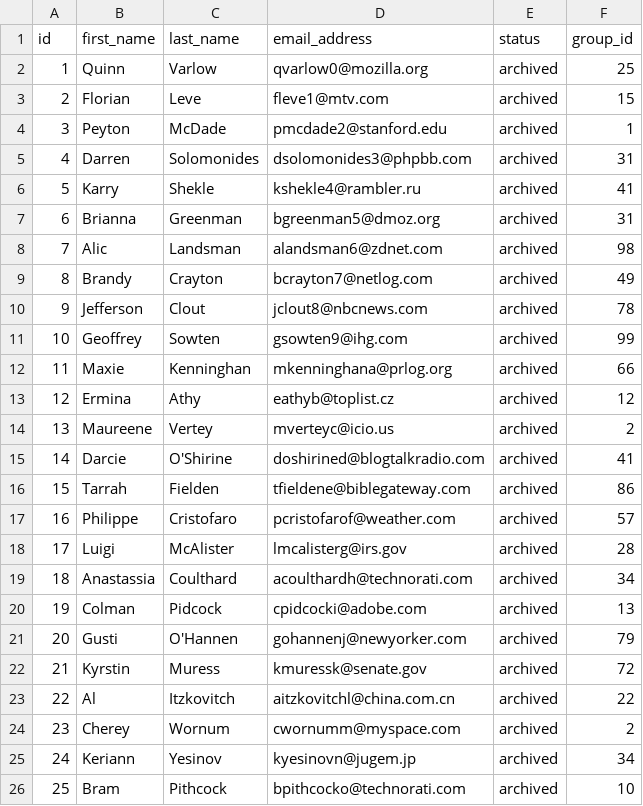
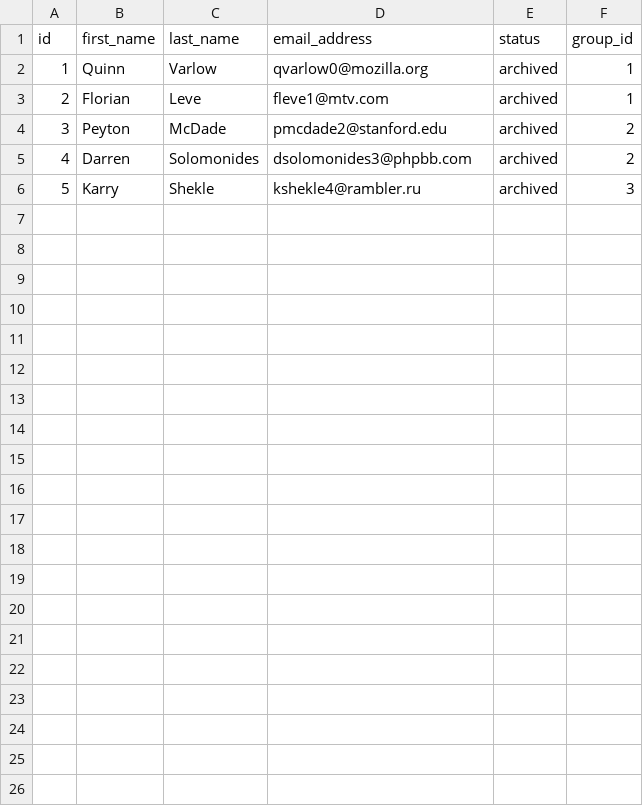
Before and after one commit to colinhan1992/coding-exercise-api-react-v2, a CSV file: MOCK_DATA_PEOPLE.csv, drawn as a sheet.

```diff
--- a/MOCK_DATA_PEOPLE.csv
+++ b/MOCK_DATA_PEOPLE.csv
@@ -1,26 +1,6 @@
 id,first_name,last_name,email_address,status,group_id
-1,Quinn,Varlow,qvarlow0@mozilla.org,archived,25
-2,Florian,Leve,fleve1@mtv.com,archived,15
-3,Peyton,McDade,pmcdade2@stanford.edu,archived,1
-4,Darren,Solomonides,dsolomonides3@phpbb.com,archived,31
-5,Karry,Shekle,kshekle4@rambler.ru,archived,41
-6,Brianna,Greenman,bgreenman5@dmoz.org,archived,31
-7,Alic,Landsman,alandsman6@zdnet.com,archived,98
-8,Brandy,Crayton,bcrayton7@netlog.com,archived,49
-9,Jefferson,Clout,jclout8@nbcnews.com,archived,78
-10,Geoffrey,Sowten,gsowten9@ihg.com,archived,99
-11,Maxie,Kenninghan,mkenninghana@prlog.org,archived,66
-12,Ermina,Athy,eathyb@toplist.cz,archived,12
-13,Maureene,Vertey,mverteyc@icio.us,archived,2
-14,Darcie,O'Shirine,doshirined@blogtalkradio.com,archived,41
-15,Tarrah,Fielden,tfieldene@biblegateway.com,archived,86
-16,Philippe,Cristofaro,pcristofarof@weather.com,archived,57
-17,Luigi,McAlister,lmcalisterg@irs.gov,archived,28
-18,Anastassia,Coulthard,acoulthardh@technorati.com,archived,34
-19,Colman,Pidcock,cpidcocki@adobe.com,archived,13
-20,Gusti,O'Hannen,gohannenj@newyorker.com,archived,79
-21,Kyrstin,Muress,kmuressk@senate.gov,archived,72
-22,Al,Itzkovitch,aitzkovitchl@china.com.cn,archived,22
-23,Cherey,Wornum,cwornumm@myspace.com,archived,2
-24,Keriann,Yesinov,kyesinovn@jugem.jp,archived,34
-25,Bram,Pithcock,bpithcocko@technorati.com,archived,10
+1,Quinn,Varlow,qvarlow0@mozilla.org,archived,1
+2,Florian,Leve,fleve1@mtv.com,archived,1
+3,Peyton,McDade,pmcdade2@stanford.edu,archived,2
+4,Darren,Solomonides,dsolomonides3@phpbb.com,archived,2
+5,Karry,Shekle,kshekle4@rambler.ru,archived,3
```
Also changed, not shown: 2 other files.
